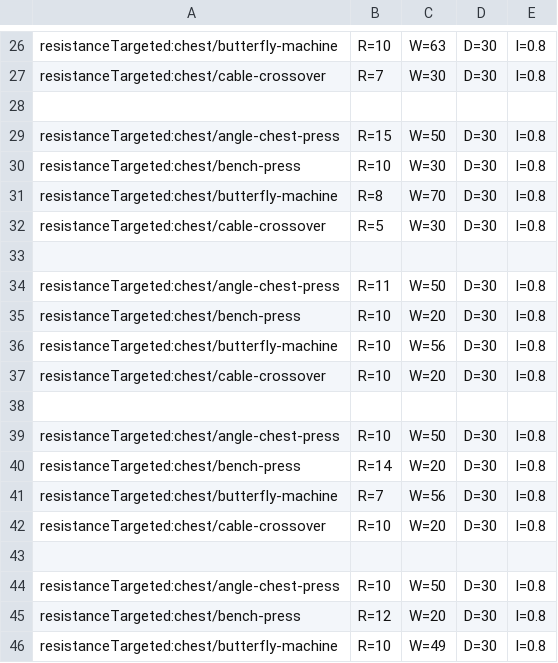
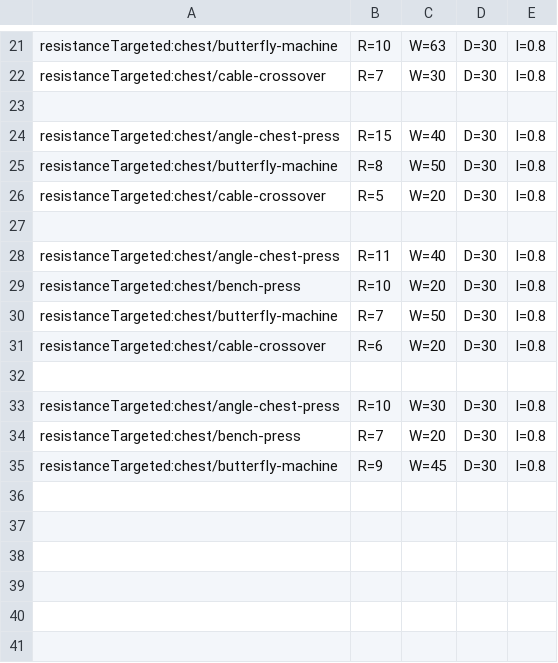
Before and after one commit to muvr/muvr-ios, a CSV file: MuvrTests/Sessions.bundle/jan/11-chest-pyramid.csv, drawn as a sheet; only a part is shown, gaps mark what is left out; the diff covers the shown part only.

Commit message:
Add variations to Jan's sessions

```diff
--- a/MuvrTests/Sessions.bundle/jan/11-chest-pyramid.csv
+++ b/MuvrTests/Sessions.bundle/jan/11-chest-pyramid.csv
@@ -28,19 +23,13 @@ resistanceTargeted:chest/cable-crossover,  R=7,W=30,D=30,I=0.8
 
-resistanceTargeted:chest/angle-chest-press,R=15,W=50,D=30,I=0.8
-resistanceTargeted:chest/bench-press,      R=10,W=30,D=30,I=0.8
-resistanceTargeted:chest/butterfly-machine,R=8,W=70,D=30,I=0.8
-resistanceTargeted:chest/cable-crossover,  R=5,W=30,D=30,I=0.8
+resistanceTargeted:chest/angle-chest-press,R=15,W=40,D=30,I=0.8
+resistanceTargeted:chest/butterfly-machine,R=8,W=50,D=30,I=0.8
+resistanceTargeted:chest/cable-crossover,  R=5,W=20,D=30,I=0.8
 
-resistanceTargeted:chest/angle-chest-press,R=11,W=50,D=30,I=0.8
+resistanceTargeted:chest/angle-chest-press,R=11,W=40,D=30,I=0.8
 resistanceTargeted:chest/bench-press,      R=10,W=20,D=30,I=0.8
-resistanceTargeted:chest/butterfly-machine,R=10,W=56,D=30,I=0.8
-resistanceTargeted:chest/cable-crossover,  R=10,W=20,D=30,I=0.8
+resistanceTargeted:chest/butterfly-machine,R=7,W=50,D=30,I=0.8
+resistanceTargeted:chest/cable-crossover,  R=6,W=20,D=30,I=0.8
 
-resistanceTargeted:chest/angle-chest-press,R=10,W=50,D=30,I=0.8
-resistanceTargeted:chest/bench-press,      R=14,W=20,D=30,I=0.8
-resistanceTargeted:chest/butterfly-machine,R=7,W=56,D=30,I=0.8
-resistanceTargeted:chest/cable-crossover,  R=10,W=20,D=30,I=0.8
-
-resistanceTargeted:chest/angle-chest-press,R=10,W=50,D=30,I=0.8
-resistanceTargeted:chest/bench-press,      R=12,W=20,D=30,I=0.8
-resistanceTargeted:chest/butterfly-machine,R=10,W=49,D=30,I=0.8
+resistanceTargeted:chest/angle-chest-press,R=10,W=30,D=30,I=0.8
+resistanceTargeted:chest/bench-press,      R=7,W=20,D=30,I=0.8
+resistanceTargeted:chest/butterfly-machine,R=9,W=45,D=30,I=0.8
```
Also changed, not shown: 5 removed rows and 14 edited cells elsewhere in this file, 5 other files.
